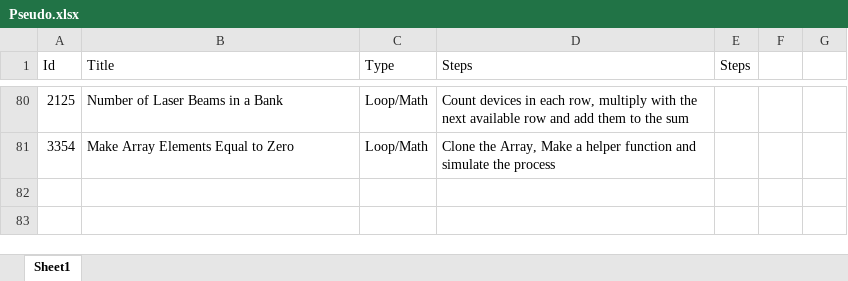
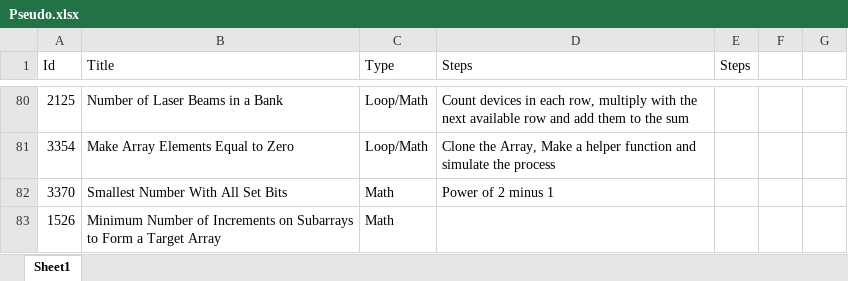
Before and after one commit to Mvrs10/LC_Solutions, an Excel workbook: Pseudo.xlsx, sheet Sheet1, drawn as a sheet; only a part is shown, gaps mark what is left out; values as stored, in another font and other column widths than the file's, no borders; the diff names each change by its address in the sheet, - before the commit and + after, or states it on an @@ line.

Commit message:
Minimum Number Of Increments On Subarray ToF  rm A Target Array.

```diff
--- a/Pseudo.xlsx (sheet Sheet1)
+++ b/Pseudo.xlsx (sheet Sheet1)
+row 82: 3370 | Smallest Number With All Set Bits | Math | Power of 2 minus 1
+row 83: 1526 | Minimum Number of Increments on Subarrays to Form a Target Array | Math
```
Also changed, not shown: 3 other files.
